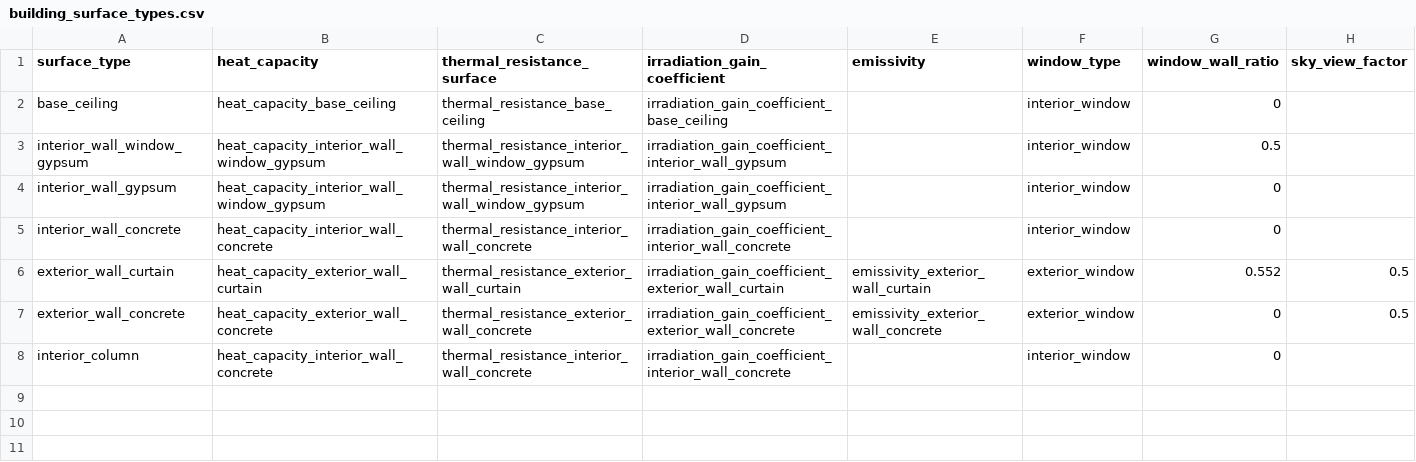
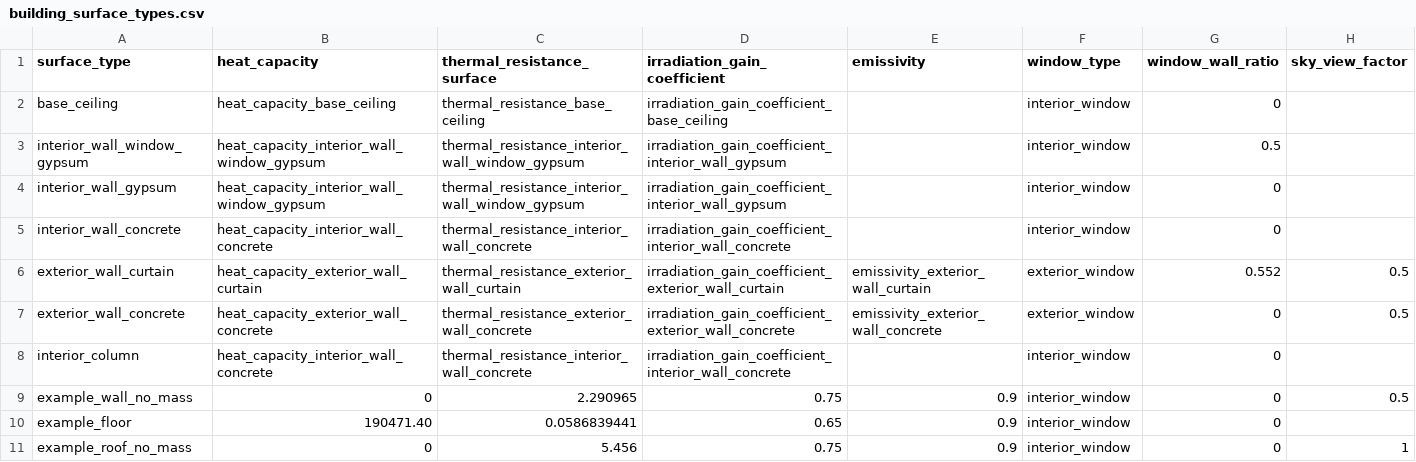
Before and after one commit to mesmo-dev/cobmo, a CSV file: data/building_surface_types.csv, drawn as a sheet; the diff names each change by its address in the sheet, - before the commit and + after, or states it on an @@ line.

Commit message:
Data: Align surface types with E+ model

```diff
--- a/data/building_surface_types.csv
+++ b/data/building_surface_types.csv
+row 9: example_wall_no_mass | 0 | 2.290965 | 0.75 | 0.9 | interior_window | 0 | 0.5
+row 10: example_floor | 190471.40 | 0.0586839441 | 0.65 | 0.9 | interior_window | 0
+row 11: example_roof_no_mass | 0 | 5.456 | 0.75 | 0.9 | interior_window | 0 | 1
```
Also changed, not shown: data/building_surfaces_adiabatic.csv, data/building_surfaces_exterior.csv, 1 other file.
